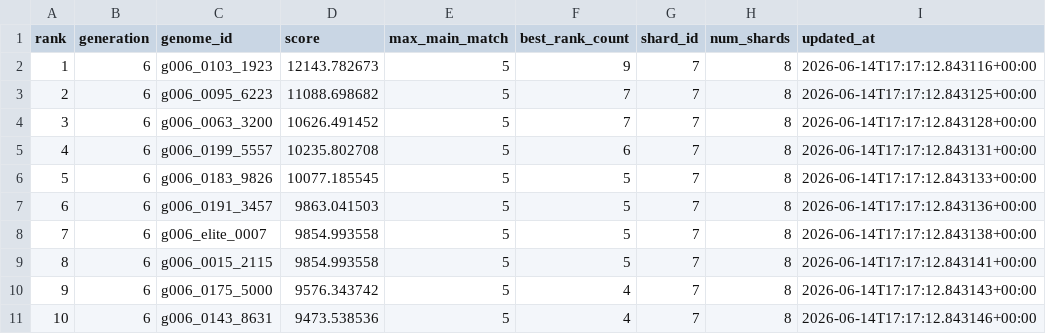
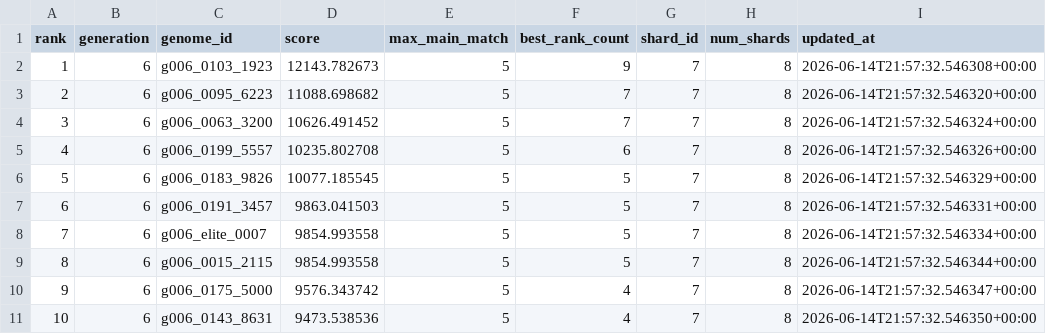
Before and after one commit to Joker7822/NEW_LOTO7, a CSV file: outputs/evolution_best_summary_shard07_of_08.csv, drawn as a sheet.

```diff
--- a/outputs/evolution_best_summary_shard07_of_08.csv
+++ b/outputs/evolution_best_summary_shard07_of_08.csv
@@ -1,11 +1,11 @@
 rank,generation,genome_id,score,max_main_match,best_rank_count,shard_id,num_shards,updated_at
-1,6,g006_0103_1923,12143.782673,5,9,7,8,2026-06-14T17:17:12.843116+00:00
-2,6,g006_0095_6223,11088.698682,5,7,7,8,2026-06-14T17:17:12.843125+00:00
-3,6,g006_0063_3200,10626.491452,5,7,7,8,2026-06-14T17:17:12.843128+00:00
-4,6,g006_0199_5557,10235.802708,5,6,7,8,2026-06-14T17:17:12.843131+00:00
-5,6,g006_0183_9826,10077.185545,5,5,7,8,2026-06-14T17:17:12.843133+00:00
-6,6,g006_0191_3457,9863.041503,5,5,7,8,2026-06-14T17:17:12.843136+00:00
-7,6,g006_elite_0007,9854.993558,5,5,7,8,2026-06-14T17:17:12.843138+00:00
-8,6,g006_0015_2115,9854.993558,5,5,7,8,2026-06-14T17:17:12.843141+00:00
-9,6,g006_0175_5000,9576.343742,5,4,7,8,2026-06-14T17:17:12.843143+00:00
-10,6,g006_0143_8631,9473.538536,5,4,7,8,2026-06-14T17:17:12.843146+00:00
+1,6,g006_0103_1923,12143.782673,5,9,7,8,2026-06-14T21:57:32.546308+00:00
+2,6,g006_0095_6223,11088.698682,5,7,7,8,2026-06-14T21:57:32.546320+00:00
+3,6,g006_0063_3200,10626.491452,5,7,7,8,2026-06-14T21:57:32.546324+00:00
+4,6,g006_0199_5557,10235.802708,5,6,7,8,2026-06-14T21:57:32.546326+00:00
+5,6,g006_0183_9826,10077.185545,5,5,7,8,2026-06-14T21:57:32.546329+00:00
+6,6,g006_0191_3457,9863.041503,5,5,7,8,2026-06-14T21:57:32.546331+00:00
+7,6,g006_elite_0007,9854.993558,5,5,7,8,2026-06-14T21:57:32.546334+00:00
+8,6,g006_0015_2115,9854.993558,5,5,7,8,2026-06-14T21:57:32.546344+00:00
+9,6,g006_0175_5000,9576.343742,5,4,7,8,2026-06-14T21:57:32.546347+00:00
+10,6,g006_0143_8631,9473.538536,5,4,7,8,2026-06-14T21:57:32.546350+00:00
```
